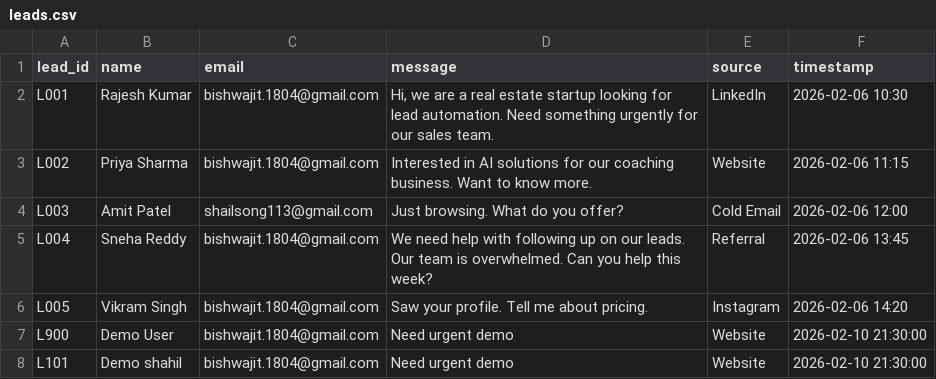
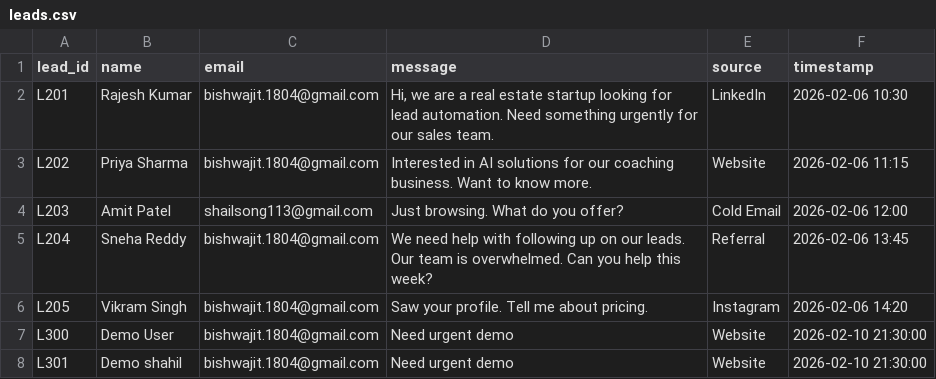
Before and after one commit to bishwajitSingh123/lead-agent, a CSV file: data/leads.csv, drawn as a sheet.

Commit message:
Update leads.csv

```diff
--- a/data/leads.csv
+++ b/data/leads.csv
@@ -1,8 +1,8 @@
 lead_id,name,email,message,source,timestamp
-L001,Rajesh Kumar,bishwajit.1804@gmail.com,"Hi, we are a real estate startup looking for lead automation. Need something urgently for our sales team.",LinkedIn,2026-02-06 10:30
-L002,Priya Sharma,bishwajit.1804@gmail.com,"Interested in AI solutions for our coaching business. Want to know more.",Website,2026-02-06 11:15
-L003,Amit Patel,shailsong113@gmail.com,"Just browsing. What do you offer?",Cold Email,2026-02-06 12:00
-L004,Sneha Reddy,bishwajit.1804@gmail.com,"We need help with following up on our leads. Our team is overwhelmed. Can you help this week?",Referral,2026-02-06 13:45
-L005,Vikram Singh,bishwajit.1804@gmail.com,"Saw your profile. Tell me about pricing.",Instagram,2026-02-06 14:20
-L900,Demo User,bishwajit.1804@gmail.com,Need urgent demo,Website,2026-02-10 21:30:00
-L101,Demo shahil,bishwajit.1804@gmail.com,Need urgent demo,Website,2026-02-10 21:30:00
+L201,Rajesh Kumar,bishwajit.1804@gmail.com,"Hi, we are a real estate startup looking for lead automation. Need something urgently for our sales team.",LinkedIn,2026-02-06 10:30
+L202,Priya Sharma,bishwajit.1804@gmail.com,"Interested in AI solutions for our coaching business. Want to know more.",Website,2026-02-06 11:15
+L203,Amit Patel,shailsong113@gmail.com,"Just browsing. What do you offer?",Cold Email,2026-02-06 12:00
+L204,Sneha Reddy,bishwajit.1804@gmail.com,"We need help with following up on our leads. Our team is overwhelmed. Can you help this week?",Referral,2026-02-06 13:45
+L205,Vikram Singh,bishwajit.1804@gmail.com,"Saw your profile. Tell me about pricing.",Instagram,2026-02-06 14:20
+L300,Demo User,bishwajit.1804@gmail.com,Need urgent demo,Website,2026-02-10 21:30:00
+L301,Demo shahil,bishwajit.1804@gmail.com,Need urgent demo,Website,2026-02-10 21:30:00
```
